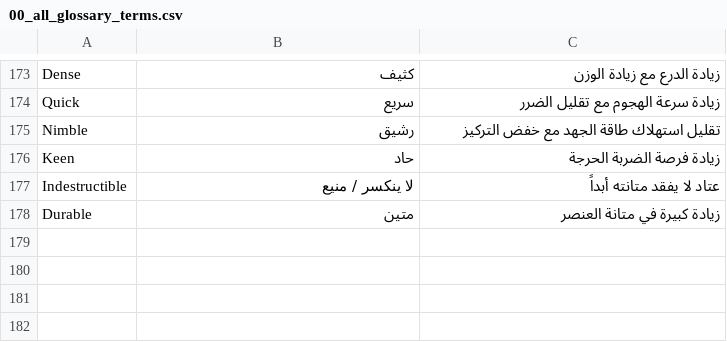
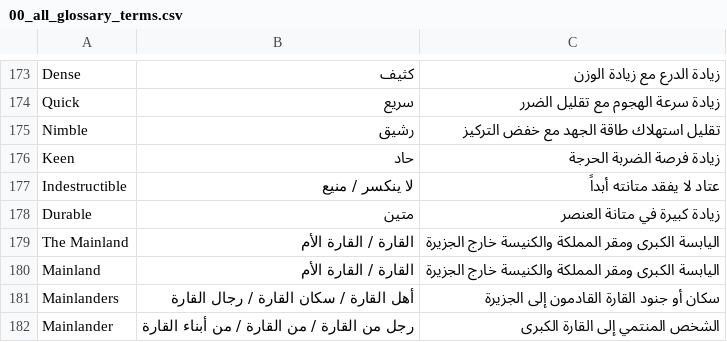
Before and after one commit to 2Pz/NoRestForTheWicked-Arabic, a CSV file: glossaries/00_all_glossary_terms.csv, drawn as a sheet; only a part is shown, gaps mark what is left out; the diff names each change by its address in the sheet, - before the commit and + after, or states it on an @@ line.

Commit message:
refactor(ar): unify Mainland translation to القارة and add glossary entries

```diff
--- a/glossaries/00_all_glossary_terms.csv
+++ b/glossaries/00_all_glossary_terms.csv
+row 179: The Mainland | القارة / القارة الأم | اليابسة الكبرى ومقر المملكة والكنيسة خارج الجزيرة
+row 180: Mainland | القارة / القارة الأم | اليابسة الكبرى ومقر المملكة والكنيسة خارج الجزيرة
+row 181: Mainlanders | أهل القارة / سكان القارة / رجال القارة | سكان أو جنود القارة القادمون إلى الجزيرة
+row 182: Mainlander | رجل من القارة / من القارة / من أبناء القارة | الشخص المنتمي إلى القارة الكبرى
```
Also changed, not shown: glossaries/01_lore_and_world.csv, translations/NPCs.csv, 4 other files.
